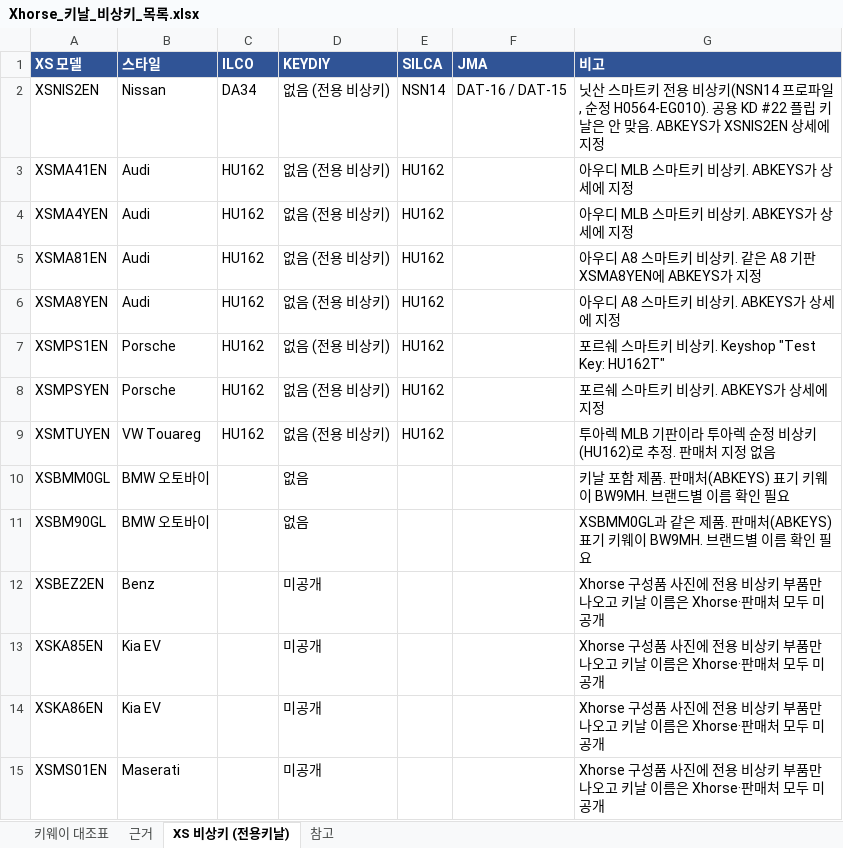
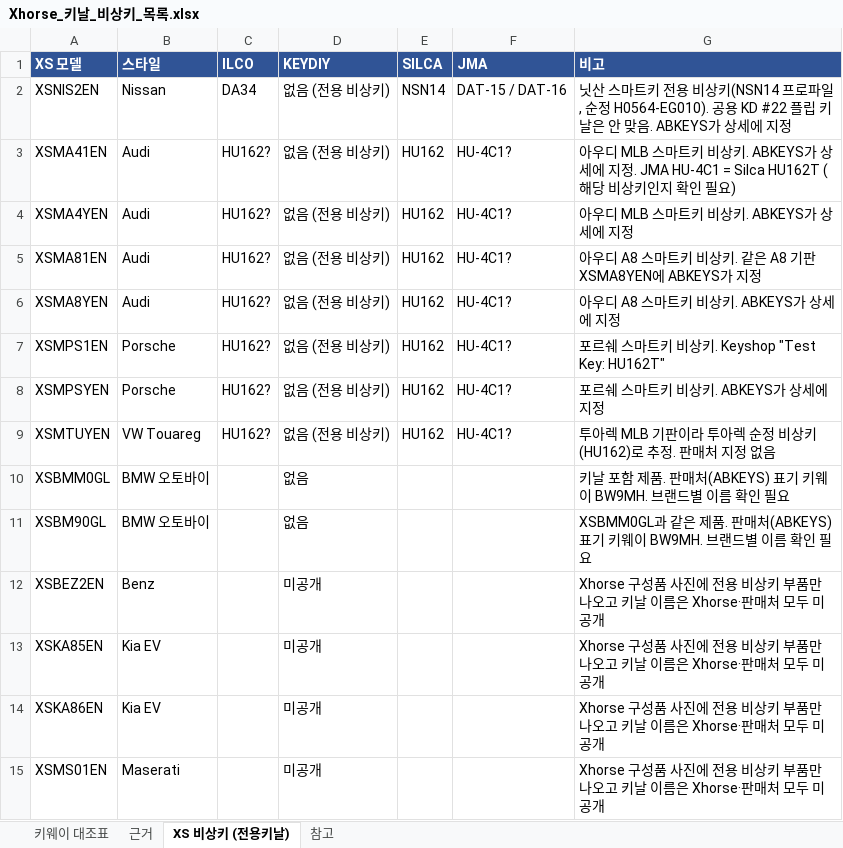
Before and after one commit to pegasusj8888-sudo/route, an Excel workbook: Xhorse_키날_비상키_목록.xlsx, sheet XS 비상키 (전용키날), drawn as a sheet; values as stored, in another font and other column widths than the file's, no borders; the diff names each change by its address in the sheet, - before the commit and + after, or states it on an @@ line.

```diff
--- a/Xhorse_키날_비상키_목록.xlsx (sheet XS 비상키 (전용키날))
+++ b/Xhorse_키날_비상키_목록.xlsx (sheet XS 비상키 (전용키날))
-F2 (JMA): DAT-16 / DAT-15
+F2 (JMA): DAT-15 / DAT-16
-G2 (비고): …. ABKEYS가 XSNIS2EN 상세에…
+G2 (비고): …. ABKEYS가 상세에…
-C3:C9 (ILCO): HU162
+C3:C9 (ILCO): HU162?
-F3:F9 (JMA): (empty)
+F3:F9 (JMA): HU-4C1?
-G3 (비고): …에 지정
+G3 (비고): …에 지정. JMA HU-4C1 = Silca HU162T (해당 비상키인지 확인 필요)
```
Also changed, not shown: sheet 근거, sheet 키웨이 대조표, sheet 참고.
